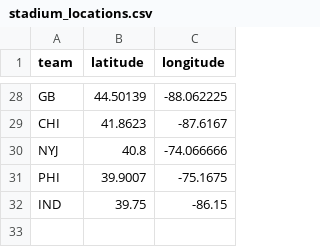
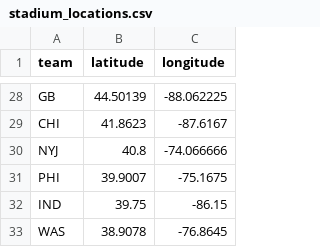
Before and after one commit to shannoj/ff_data_science_project, a CSV file: stadium_locations.csv, drawn as a sheet; only a part is shown, gaps mark what is left out.

```diff
--- a/stadium_locations.csv
+++ b/stadium_locations.csv
@@ -32 +32,2 @@ PHI,39.9007,-75.1675
 IND,39.75,-86.15
+WAS,38.9078,-76.8645
```
Also changed, not shown: 27 other files.
